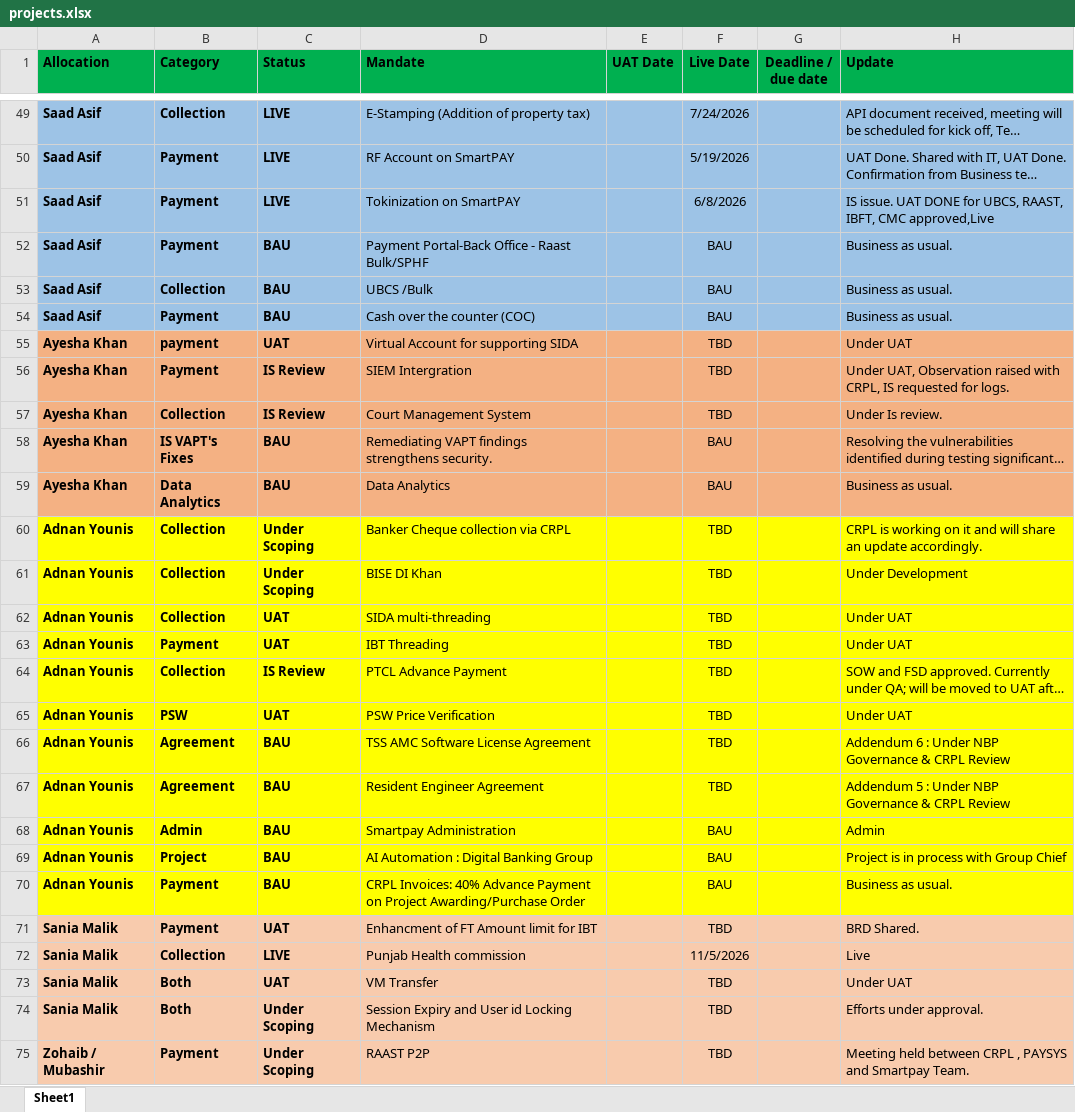
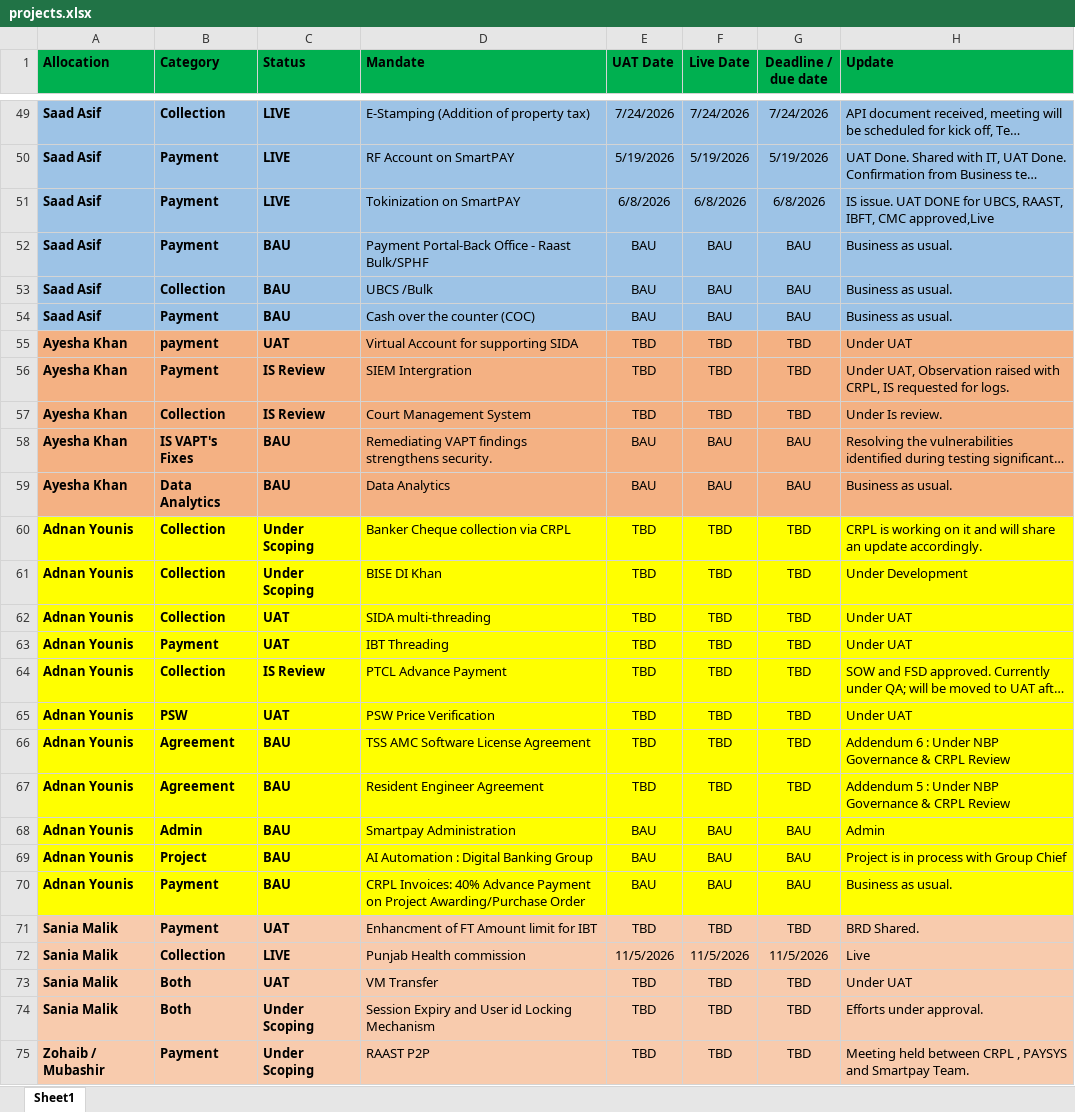
Before and after one commit to saadasif7/SmartPay-Project-Dashboard, an Excel workbook: data/projects.xlsx, sheet Sheet1, drawn as a sheet; only a part is shown, gaps mark what is left out; long unchanged cells end in …; values as stored, in another font and other column widths than the file's, no borders; table styles not drawn; the diff covers the shown part only; the diff names each change by its address in the sheet, - before the commit and + after, or states it on an @@ line.

```diff
--- a/data/projects.xlsx (sheet Sheet1)
+++ b/data/projects.xlsx (sheet Sheet1)
-E49 (UAT Date): (empty)
+E49 (UAT Date): 7/24/2026
-G49 (Deadline / due date): (empty)
+G49 (Deadline / due date): 7/24/2026
-E50 (UAT Date): (empty)
+E50 (UAT Date): 5/19/2026
-G50 (Deadline / due date): (empty)
+G50 (Deadline / due date): 5/19/2026
-E51 (UAT Date): (empty)
+E51 (UAT Date): 6/8/2026
-G51 (Deadline / due date): (empty)
+G51 (Deadline / due date): 6/8/2026
-E52:E54 (UAT Date): (empty)
+E52:E54 (UAT Date): BAU
-G52:G54 (Deadline / due date): (empty)
+G52:G54 (Deadline / due date): BAU
-E55:E57 (UAT Date): (empty)
+E55:E57 (UAT Date): TBD
-G55:G57 (Deadline / due date): (empty)
+G55:G57 (Deadline / due date): TBD
-E58:E59 (UAT Date): (empty)
+E58:E59 (UAT Date): BAU
-G58:G59 (Deadline / due date): (empty)
+G58:G59 (Deadline / due date): BAU
-E60:E67 (UAT Date): (empty)
+E60:E67 (UAT Date): TBD
-G60:G67 (Deadline / due date): (empty)
+G60:G67 (Deadline / due date): TBD
-E68:E70 (UAT Date): (empty)
+E68:E70 (UAT Date): BAU
-G68:G70 (Deadline / due date): (empty)
+G68:G70 (Deadline / due date): BAU
-E71 (UAT Date): (empty)
+E71 (UAT Date): TBD
-G71 (Deadline / due date): (empty)
+G71 (Deadline / due date): TBD
-E72 (UAT Date): (empty)
+E72 (UAT Date): 11/5/2026
-G72 (Deadline / due date): (empty)
+G72 (Deadline / due date): 11/5/2026
-E73:E75 (UAT Date): (empty)
+E73:E75 (UAT Date): TBD
-G73:G75 (Deadline / due date): (empty)
+G73:G75 (Deadline / due date): TBD
```
Also changed, not shown: 102 edited cells and cell formats elsewhere in this sheet.
